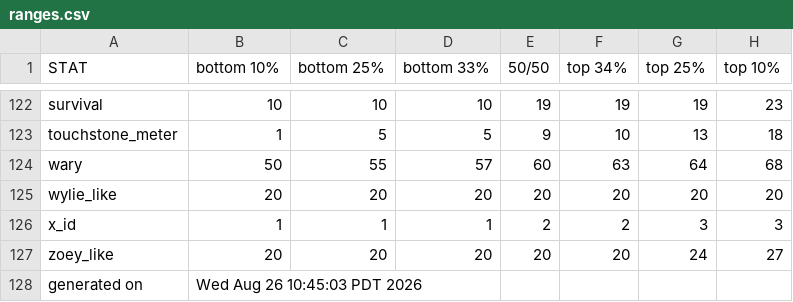
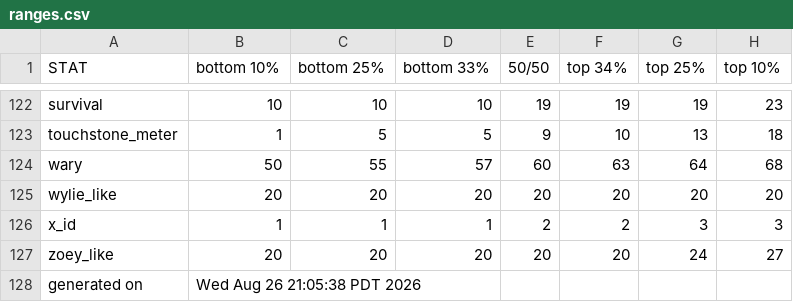
Before and after one commit to benjaminrosenbaum/benjaminrosenbaum.github.io, a CSV file: stats/shoshana/ranges.csv, drawn as a sheet; only a part is shown, gaps mark what is left out.

```diff
--- a/stats/shoshana/ranges.csv
+++ b/stats/shoshana/ranges.csv
@@ -127,2 +127,2 @@ x_id,1,1,1,2,2,3,3
 zoey_like,20,20,20,20,20,24,27
-generated on,Wed Aug 26 10:45:03 PDT 2026
+generated on,Wed Aug 26 21:05:38 PDT 2026
```
Also changed, not shown: stats/shoshana/ranges-combos.csv, 3 other files.
